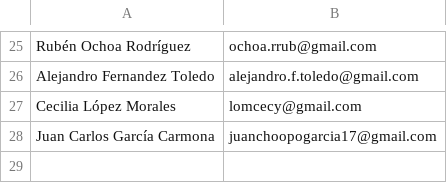
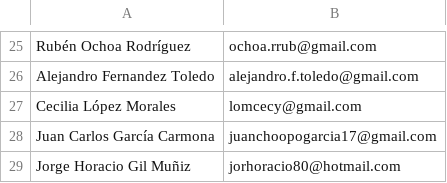
Before and after one commit to TSEFGE/FGE, a CSV file: directorio.csv, drawn as a sheet; only a part is shown, gaps mark what is left out.

Commit message:
Agrego datos, jorge gil

```diff
--- a/directorio.csv
+++ b/directorio.csv
@@ -28 +28,2 @@ Cecilia López Morales, lomcecy@gmail.com
 Juan Carlos García Carmona, juanchoopogarcia17@gmail.com
+Jorge Horacio Gil Muñiz,jorhoracio80@hotmail.com
```
